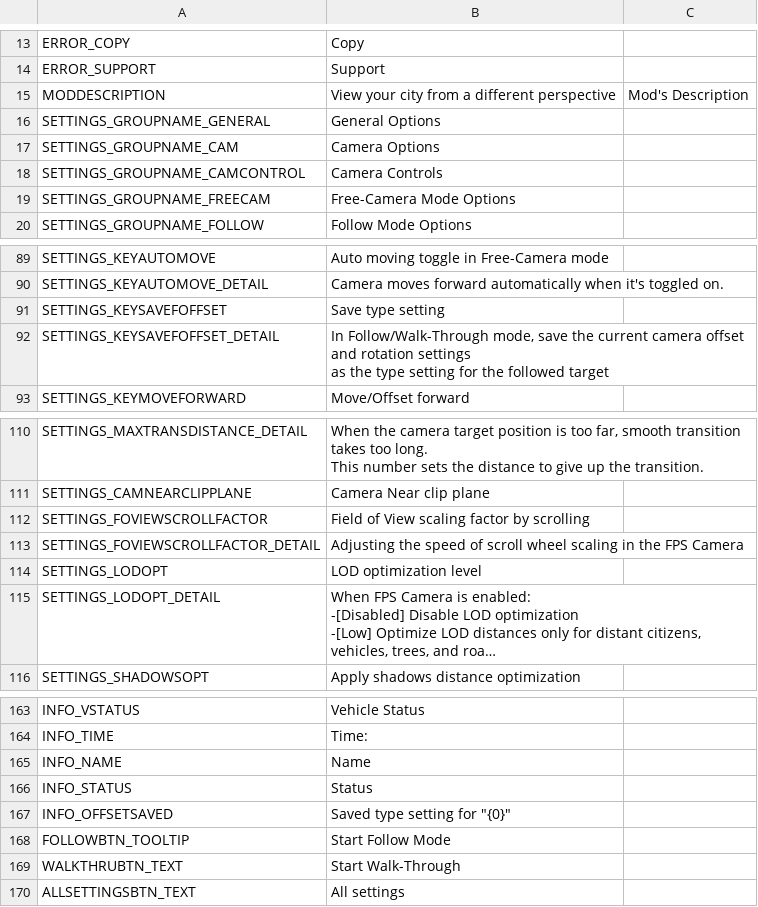
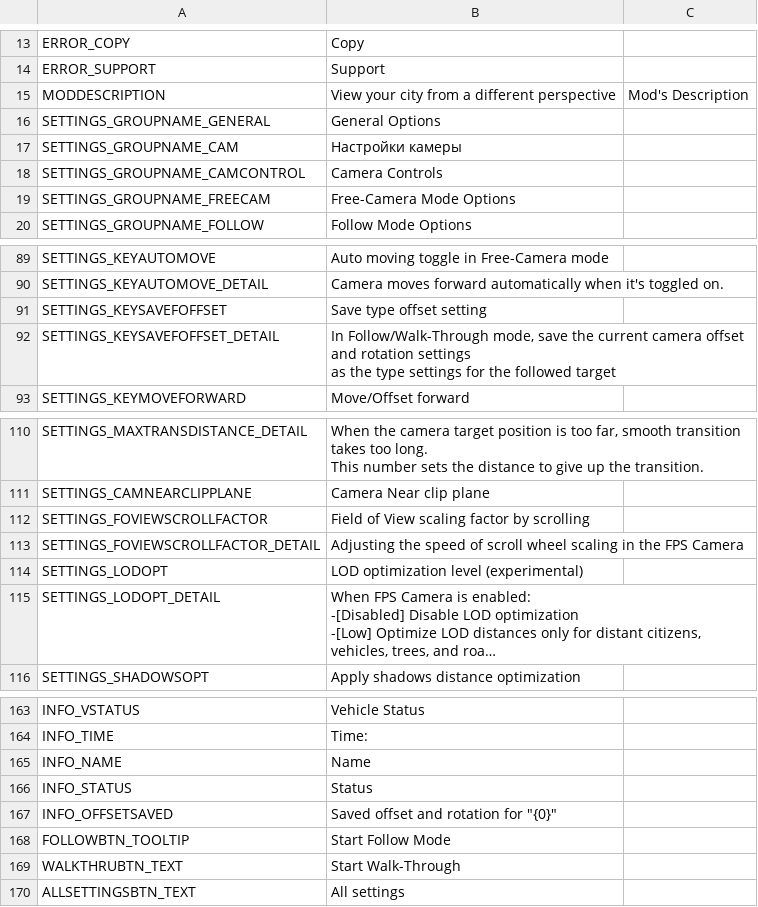
Before and after one commit to will258012/FPSCamera-Continued, a CSV file: FPSCamera/Translations/ru-RU.csv, drawn as a sheet; only a part is shown, gaps mark what is left out; long unchanged cells end in …; the diff covers the shown part only; the diff names each change by its address in the sheet, - before the commit and + after, or states it on an @@ line.

```diff
--- a/FPSCamera/Translations/ru-RU.csv
+++ b/FPSCamera/Translations/ru-RU.csv
-B17: Camera Options
+B17: Настройки камеры
-B91: Save type setting
+B91: Save type offset setting
-B92: …the type setting for the…
+B92: …the type settings for the…
-B114: LOD optimization level
+B114: LOD optimization level (experimental)
-B167: Saved type setting for "{0}"
+B167: Saved offset and rotation for "{0}"
```
Also changed, not shown: 13 edited cells elsewhere in this file.
